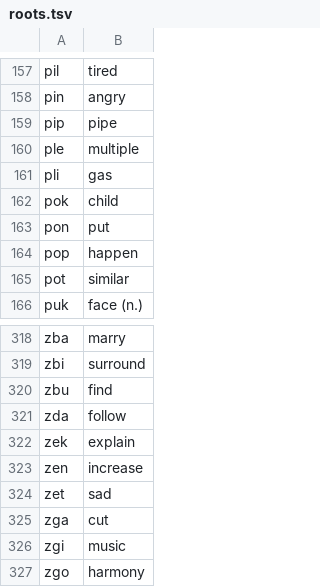
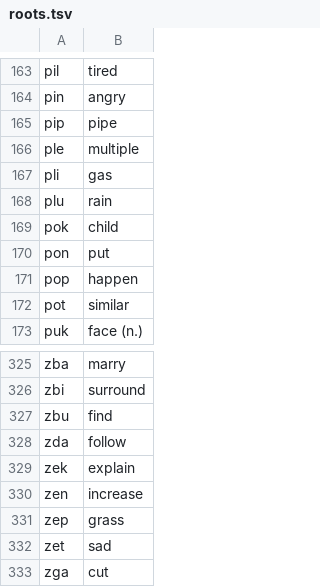
Before and after one commit to Xextan/vlabuk, a TSV file: roots.tsv, drawn as a sheet; only a part is shown, gaps mark what is left out; the shorter side is filled out with more unchanged rows; the diff covers the shown part only; the diff names each change by its address in the sheet, - before the commit and + after, or states it on an @@ line.

```diff
--- a/roots.tsv
+++ b/roots.tsv
+row 168: plu | rain
+row 331: zep | grass
```
Also changed, not shown: 6 added rows elsewhere in this file, 1 other file.
